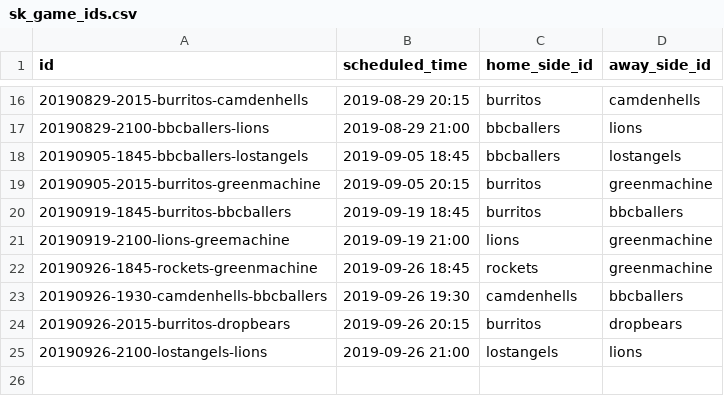
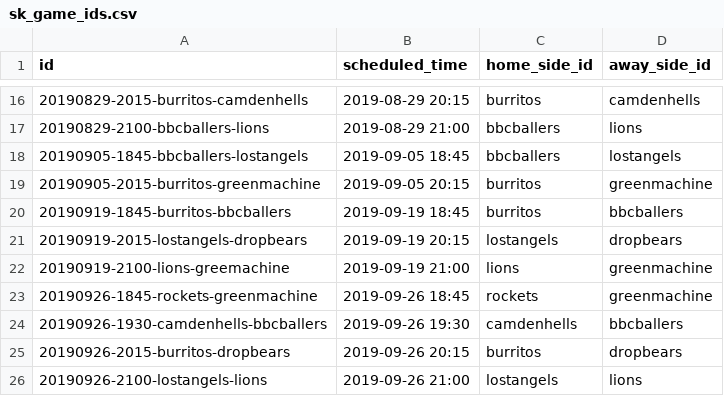
Before and after one commit to zilupe/thegame.report-data, a CSV file: raw_data/sk_game_ids.csv, drawn as a sheet; only a part is shown, gaps mark what is left out.

```diff
--- a/raw_data/sk_game_ids.csv
+++ b/raw_data/sk_game_ids.csv
@@ -20,2 +20,3 @@ id,scheduled_time,home_side_id,away_side_id
 20190919-1845-burritos-bbcballers,2019-09-19 18:45,burritos,bbcballers
+20190919-2015-lostangels-dropbears,2019-09-19 20:15,lostangels,dropbears
 20190919-2100-lions-greemachine,2019-09-19 21:00,lions,greenmachine
```
Also changed, not shown: reports/team-stats.csv, 1 other file.
